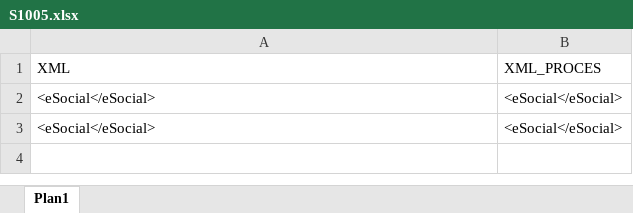
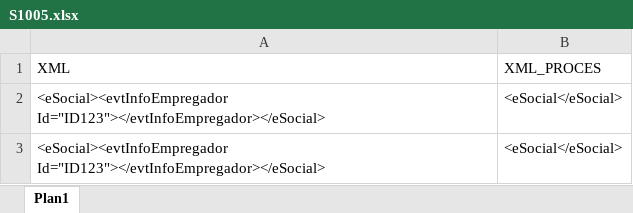
Before and after one commit to felipeimp22/NODE-XLSX-convert-to-XML, an Excel workbook: eSocial/S1005.xlsx, sheet Plan1, drawn as a sheet; values as stored, in another font and other column widths than the file's, no borders; the diff names each change by its address in the sheet, - before the commit and + after, or states it on an @@ line.

```diff
--- a/eSocial/S1005.xlsx (sheet Plan1)
+++ b/eSocial/S1005.xlsx (sheet Plan1)
-A2:A3 (XML): <eSocial</eSocial>
+A2:A3 (XML): <eSocial><evtInfoEmpregador Id="ID123"></evtInfoEmpregador></eSocial>
```
Also changed, not shown: 7 other files.
